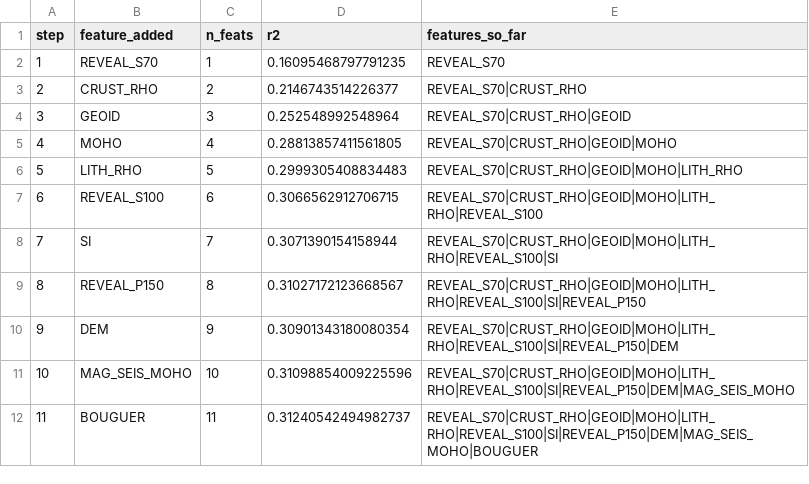
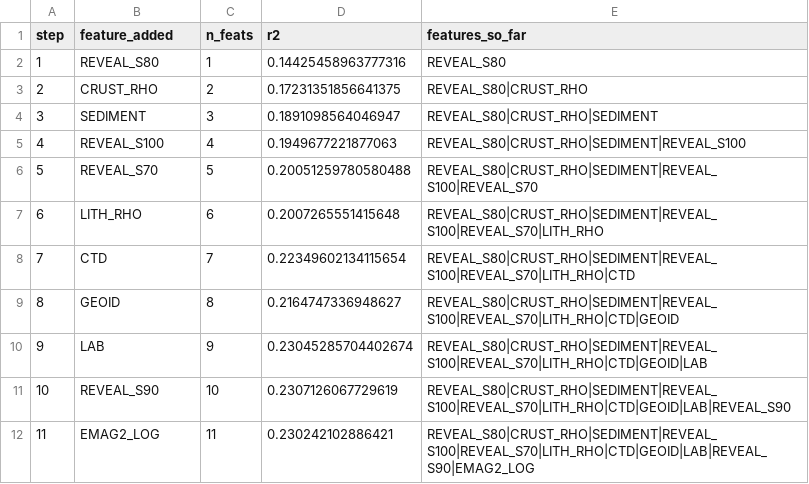
Before and after one commit to TobbeTripitaka/Aq2, a CSV file: output/sweeps/gbm_greedy_forward.csv, drawn as a sheet; only a part is shown; the diff covers the shown part only.

```diff
--- a/output/sweeps/gbm_greedy_forward.csv
+++ b/output/sweeps/gbm_greedy_forward.csv
@@ -1,12 +1,12 @@
 step,feature_added,n_feats,r2,features_so_far
-1,REVEAL_S70,1,0.16095468797791235,REVEAL_S70
-2,CRUST_RHO,2,0.2146743514226377,REVEAL_S70|CRUST_RHO
-3,GEOID,3,0.252548992548964,REVEAL_S70|CRUST_RHO|GEOID
-4,MOHO,4,0.28813857411561805,REVEAL_S70|CRUST_RHO|GEOID|MOHO
-5,LITH_RHO,5,0.2999305408834483,REVEAL_S70|CRUST_RHO|GEOID|MOHO|LITH_RHO
-6,REVEAL_S100,6,0.3066562912706715,REVEAL_S70|CRUST_RHO|GEOID|MOHO|LITH_RHO|REVEAL_S100
-7,SI,7,0.3071390154158944,REVEAL_S70|CRUST_RHO|GEOID|MOHO|LITH_RHO|REVEAL_S100|SI
-8,REVEAL_P150,8,0.31027172123668567,REVEAL_S70|CRUST_RHO|GEOID|MOHO|LITH_RHO|REVEAL_S100|SI|REVEAL_P150
-9,DEM,9,0.30901343180080354,REVEAL_S70|CRUST_RHO|GEOID|MOHO|LITH_RHO|REVEAL_S100|SI|REVEAL_P150|DEM
-10,MAG_SEIS_MOHO,10,0.31098854009225596,REVEAL_S70|CRUST_RHO|GEOID|MOHO|LITH_RHO|REVEAL_S100|SI|REVEAL_P150|DEM|MAG_SEIS_MOHO
-11,BOUGUER,11,0.31240542494982737,REVEAL_S70|CRUST_RHO|GEOID|MOHO|LITH_RHO|REVEAL_S100|SI|REVEAL_P150|DEM|MAG_SEIS_MOHO|BOUGUER
+1,REVEAL_S80,1,0.14425458963777316,REVEAL_S80
+2,CRUST_RHO,2,0.17231351856641375,REVEAL_S80|CRUST_RHO
+3,SEDIMENT,3,0.1891098564046947,REVEAL_S80|CRUST_RHO|SEDIMENT
+4,REVEAL_S100,4,0.1949677221877063,REVEAL_S80|CRUST_RHO|SEDIMENT|REVEAL_S100
+5,REVEAL_S70,5,0.20051259780580488,REVEAL_S80|CRUST_RHO|SEDIMENT|REVEAL_S100|REVEAL_S70
+6,LITH_RHO,6,0.2007265551415648,REVEAL_S80|CRUST_RHO|SEDIMENT|REVEAL_S100|REVEAL_S70|LITH_RHO
+7,CTD,7,0.22349602134115654,REVEAL_S80|CRUST_RHO|SEDIMENT|REVEAL_S100|REVEAL_S70|LITH_RHO|CTD
+8,GEOID,8,0.2164747336948627,REVEAL_S80|CRUST_RHO|SEDIMENT|REVEAL_S100|REVEAL_S70|LITH_RHO|CTD|GEOID
+9,LAB,9,0.23045285704402674,REVEAL_S80|CRUST_RHO|SEDIMENT|REVEAL_S100|REVEAL_S70|LITH_RHO|CTD|GEOID|LAB
+10,REVEAL_S90,10,0.2307126067729619,REVEAL_S80|CRUST_RHO|SEDIMENT|REVEAL_S100|REVEAL_S70|LITH_RHO|CTD|GEOID|LAB|REVEAL_S90
+11,EMAG2_LOG,11,0.230242102886421,REVEAL_S80|CRUST_RHO|SEDIMENT|REVEAL_S100|REVEAL_S70|LITH_RHO|CTD|GEOID|LAB|REVEAL_S90|EMAG2_LOG
```
Also changed, not shown: 32 edited cells elsewhere in this file, output/sweeps/gbm_ablation_results.csv, output/sweeps/gbm_mc_results.csv, 56 other files.
